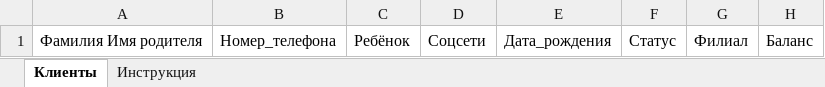
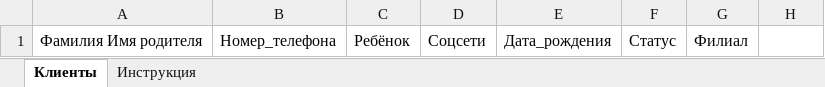
Before and after one commit to denshimansky/crmka, an Excel workbook: app/public/templates/client-import-template.xlsx, sheet Клиенты, drawn as a sheet; values as stored, in another font and other column widths than the file's, no borders; the diff names each change by its address in the sheet, - before the commit and + after, or states it on an @@ line.

```diff
--- a/app/public/templates/client-import-template.xlsx (sheet Клиенты)
+++ b/app/public/templates/client-import-template.xlsx (sheet Клиенты)
-H1: Баланс
+H1: (empty)
```
Also changed, not shown: sheet Инструкция, 6 other files.
